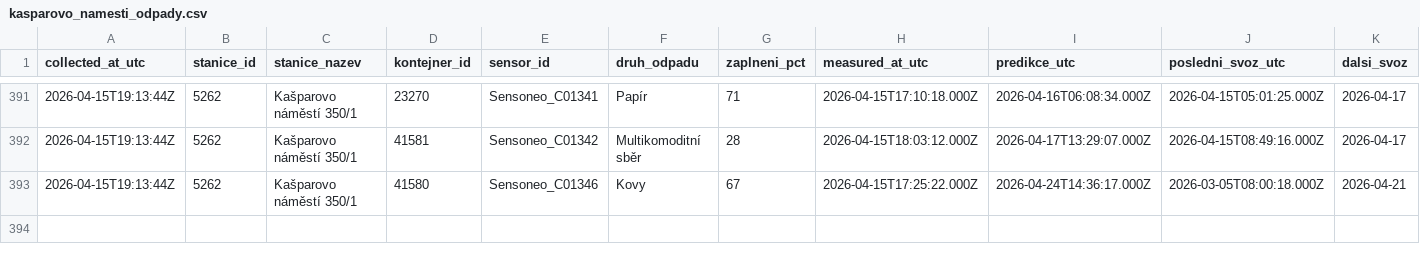
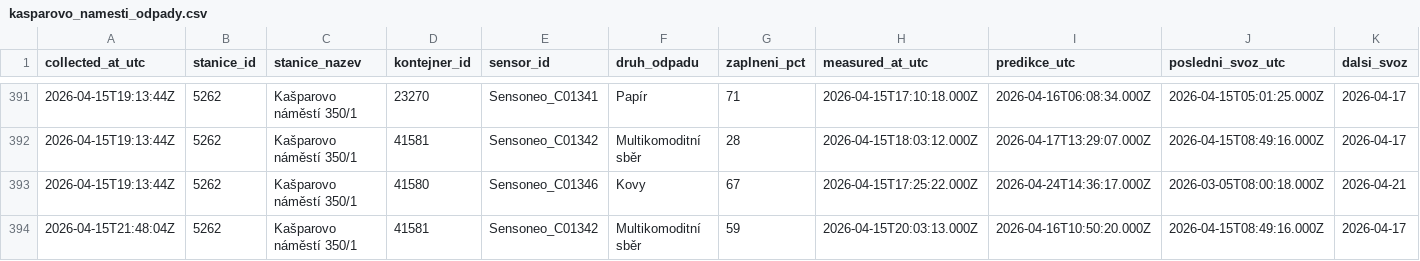
Before and after one commit to sim-mar/golemio_monitoring, a CSV file: kasparovo_namesti_odpady.csv, drawn as a sheet; only a part is shown, gaps mark what is left out; the diff names each change by its address in the sheet, - before the commit and + after, or states it on an @@ line.

```diff
--- a/kasparovo_namesti_odpady.csv
+++ b/kasparovo_namesti_odpady.csv
+row 394: 2026-04-15T21:48:04Z | 5262 | Kašparovo náměstí 350/1 | 41581 | Sensoneo_C01342 | Multikomoditní sběr | 59 | 2026-04-15T20:03:13.000Z | 2026-04-16T10:50:20.000Z | 2026-04-15T08:49:16.000Z | 2026-04-17
```
Also changed, not shown: 1 other file.
